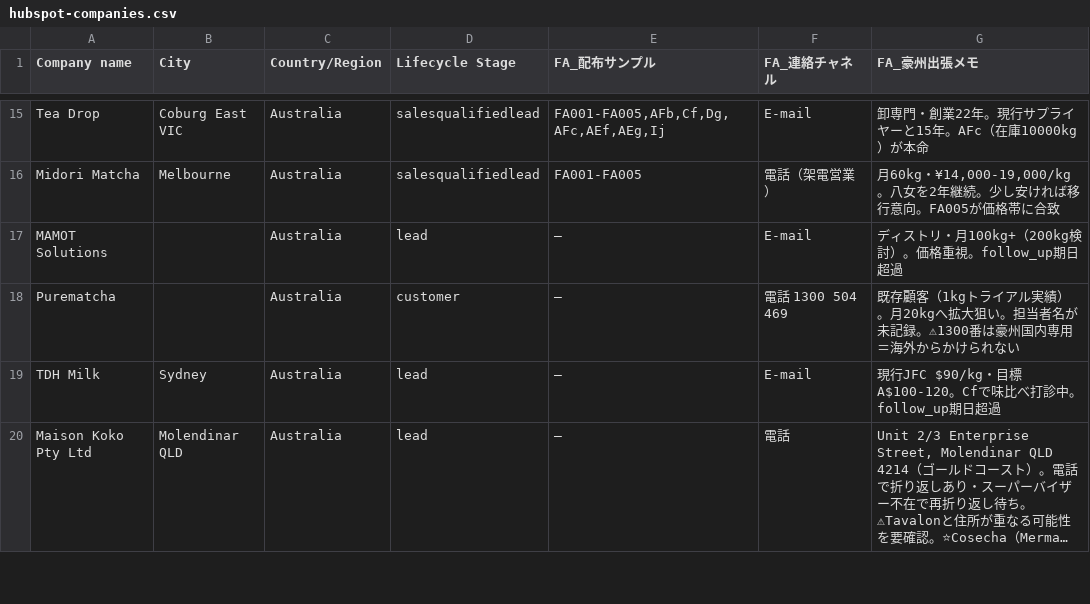
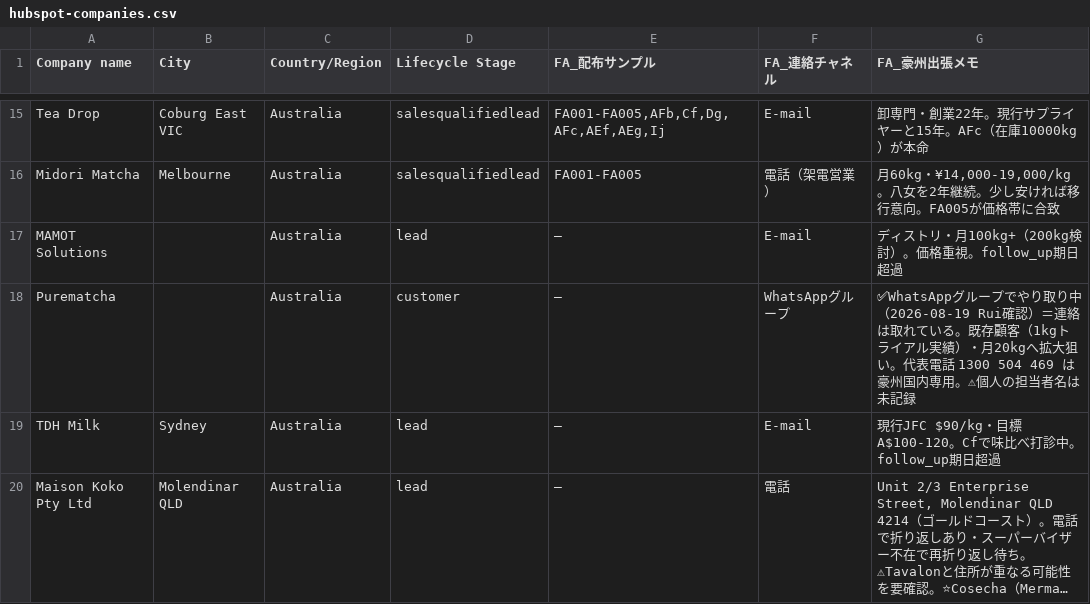
Before and after one commit to ruisasase-pyrenee/pyrenee-slack-agent, a CSV file: sales-ops/hubspot/hubspot-companies.csv, drawn as a sheet; only a part is shown, gaps mark what is left out; long unchanged cells end in …; the diff names each change by its address in the sheet, - before the commit and + after, or states it on an @@ line.

```diff
--- a/sales-ops/hubspot/hubspot-companies.csv
+++ b/sales-ops/hubspot/hubspot-companies.csv
-F18 (FA_連絡チャネル): 電話 1300 504 469
+F18 (FA_連絡チャネル): WhatsAppグループ
-G18 (FA_豪州出張メモ): 既存顧客（1kgトライアル実績）。月20kgへ拡大狙い。担当者名が未記録。⚠1300番は豪州国内専用＝海外からかけられない
+G18 (FA_豪州出張メモ): ✅WhatsAppグループでやり取り中（2026-08-19 Rui確認）＝連絡は取れている。既存顧客（1kgトライアル実績）・月20kgへ拡大狙い。代表電話 1300 504 469 は豪州国内専用。⚠個人の担当者名は未記録
```
Also changed, not shown: sales-ops/hubspot/hubspot-contacts.csv, 5 other files.
